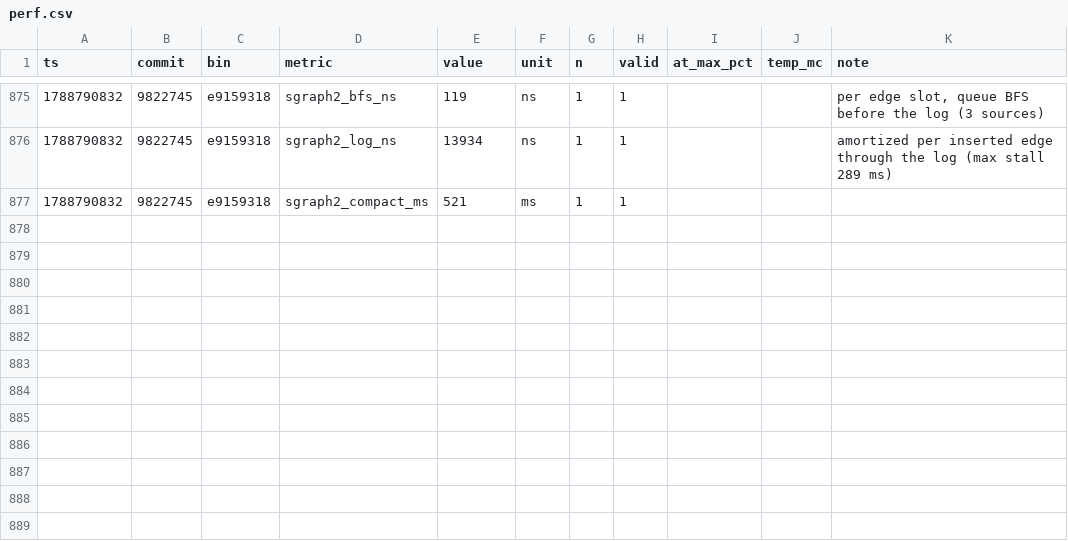
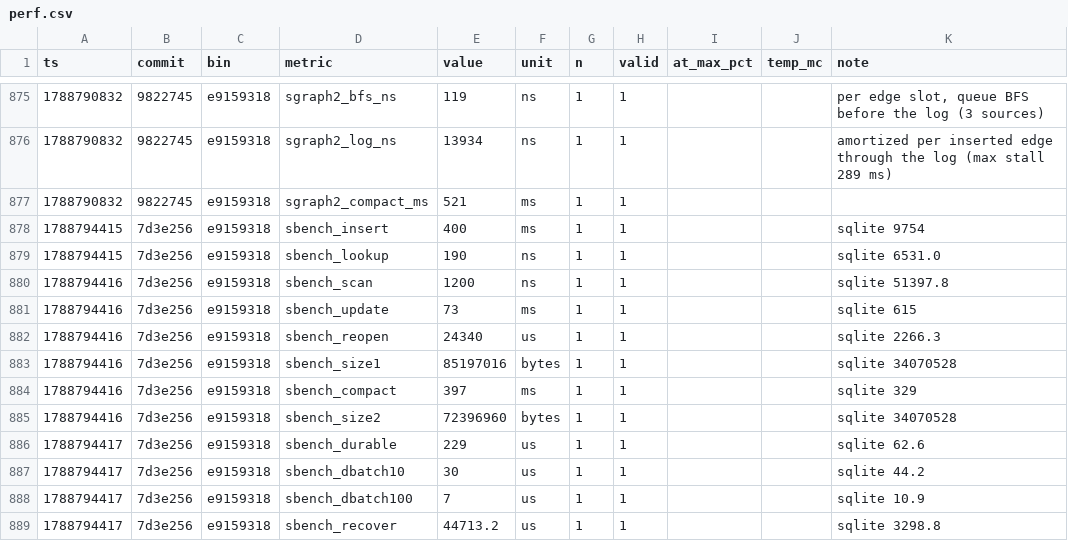
Before and after one commit to SyniakSviatoslav/dowiz, a CSV file: bebop-lang/bench/perf.csv, drawn as a sheet; only a part is shown, gaps mark what is left out.

```diff
--- a/bebop-lang/bench/perf.csv
+++ b/bebop-lang/bench/perf.csv
@@ -877 +877,13 @@ ts,commit,bin,metric,value,unit,n,valid,at_max_pct,temp_mc,note
 1788790832,9822745,e9159318,sgraph2_compact_ms,521,ms,1,1,,,
+1788794415,7d3e256,e9159318,sbench_insert,400,ms,1,1,,,sqlite 9754
+1788794415,7d3e256,e9159318,sbench_lookup,190,ns,1,1,,,sqlite 6531.0
+1788794416,7d3e256,e9159318,sbench_scan,1200,ns,1,1,,,sqlite 51397.8
+1788794416,7d3e256,e9159318,sbench_update,73,ms,1,1,,,sqlite 615
+1788794416,7d3e256,e9159318,sbench_reopen,24340,us,1,1,,,sqlite 2266.3
+1788794416,7d3e256,e9159318,sbench_size1,85197016,bytes,1,1,,,sqlite 34070528
+1788794416,7d3e256,e9159318,sbench_compact,397,ms,1,1,,,sqlite 329
+1788794416,7d3e256,e9159318,sbench_size2,72396960,bytes,1,1,,,sqlite 34070528
+1788794417,7d3e256,e9159318,sbench_durable,229,us,1,1,,,sqlite 62.6
+1788794417,7d3e256,e9159318,sbench_dbatch10,30,us,1,1,,,sqlite 44.2
+1788794417,7d3e256,e9159318,sbench_dbatch100,7,us,1,1,,,sqlite 10.9
+1788794417,7d3e256,e9159318,sbench_recover,44713.2,us,1,1,,,sqlite 3298.8
```
Also changed, not shown: 13 other files.
